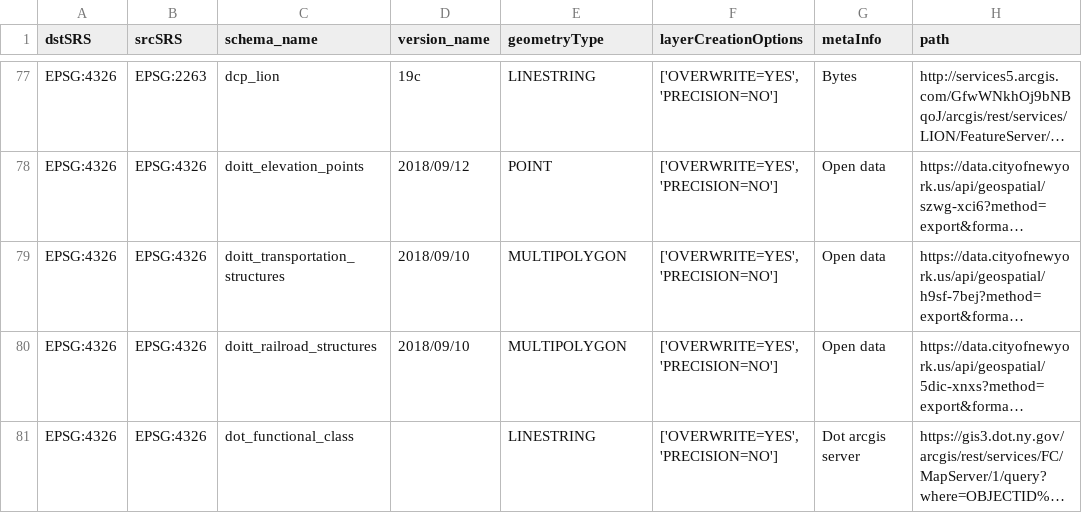
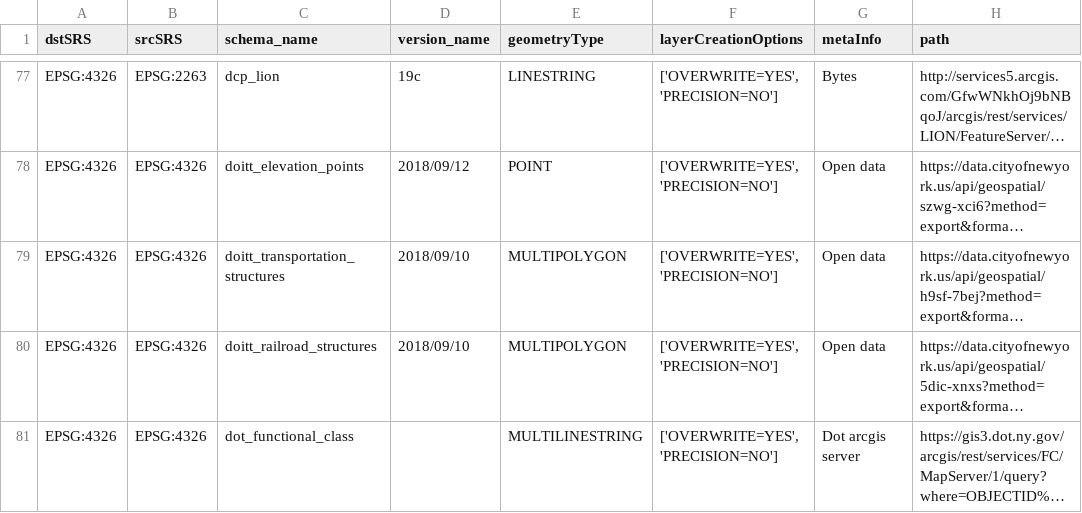
Before and after one commit to NYCPlanning/recipes, a CSV file: recipes/recipes.csv, drawn as a sheet; only a part is shown, gaps mark what is left out; long unchanged cells end in …; the diff names each change by its address in the sheet, - before the commit and + after, or states it on an @@ line.

Commit message:
multilinestring

```diff
--- a/recipes/recipes.csv
+++ b/recipes/recipes.csv
-E81 (geometryType): LINESTRING
+E81 (geometryType): MULTILINESTRING
```
